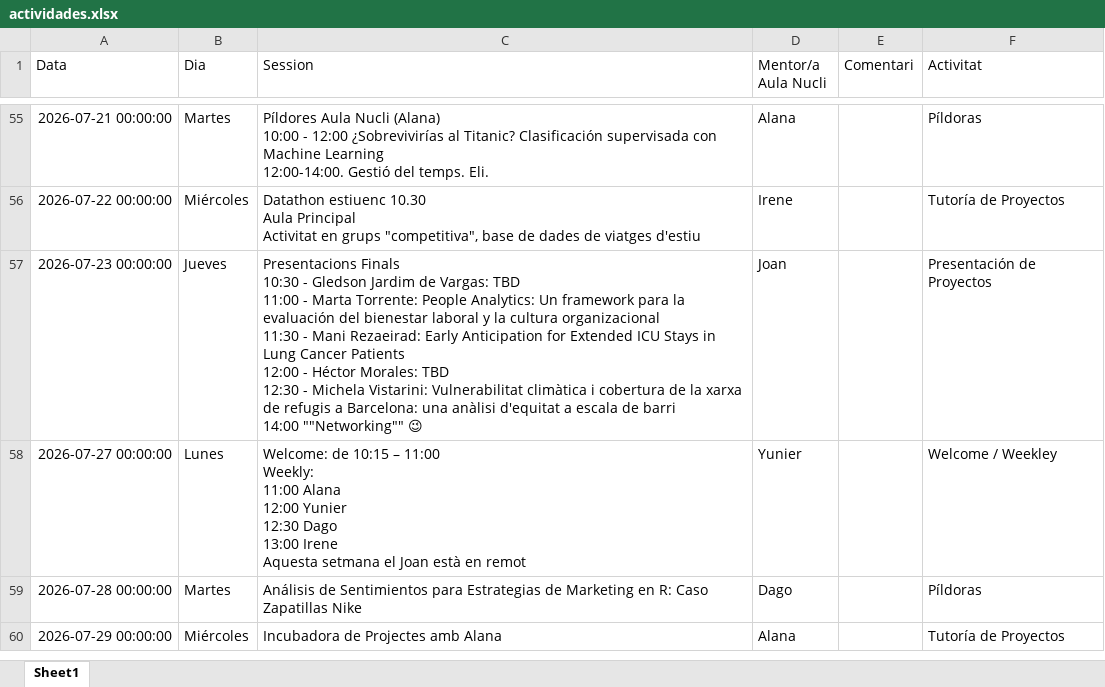
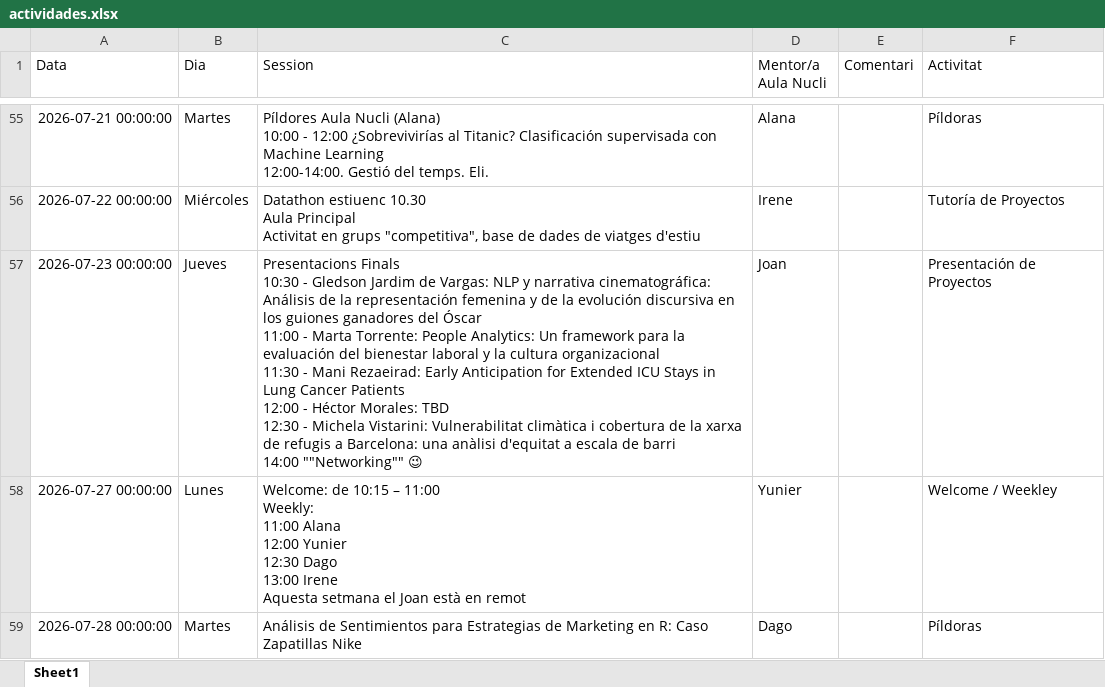
Before and after one commit to alanaolivieri/P2P-ITA, an Excel workbook: data/actividades.xlsx, sheet Sheet1, drawn as a sheet; only a part is shown, gaps mark what is left out; the shorter side is filled out with more unchanged rows; values as stored, in another font and other column widths than the file's, no borders; ↵ is a line break in a cell; the diff names each change by its address in the sheet, - before the commit and + after, or states it on an @@ line.

```diff
--- a/data/actividades.xlsx (sheet Sheet1)
+++ b/data/actividades.xlsx (sheet Sheet1)
-C57 (Session): …de Vargas: TBD ↵ 11:00 -…
+C57 (Session): …de Vargas: NLP y narrativa cinematográfica: ↵ Análisis de la representación femenina y de la evolución discursiva en los guiones ganadores del Óscar ↵ 11:00 -…
```
Also changed, not shown: data/p2p_latest.xlsx.
